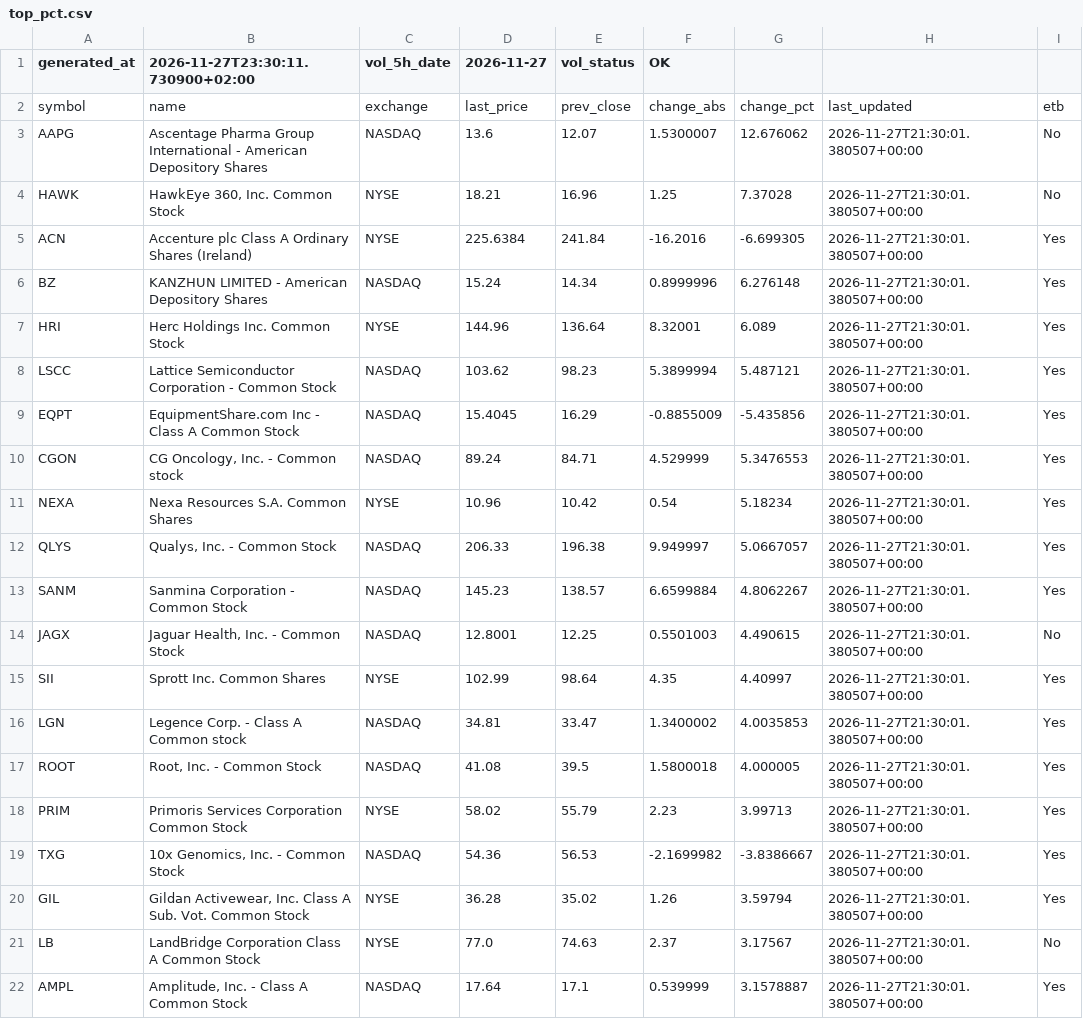
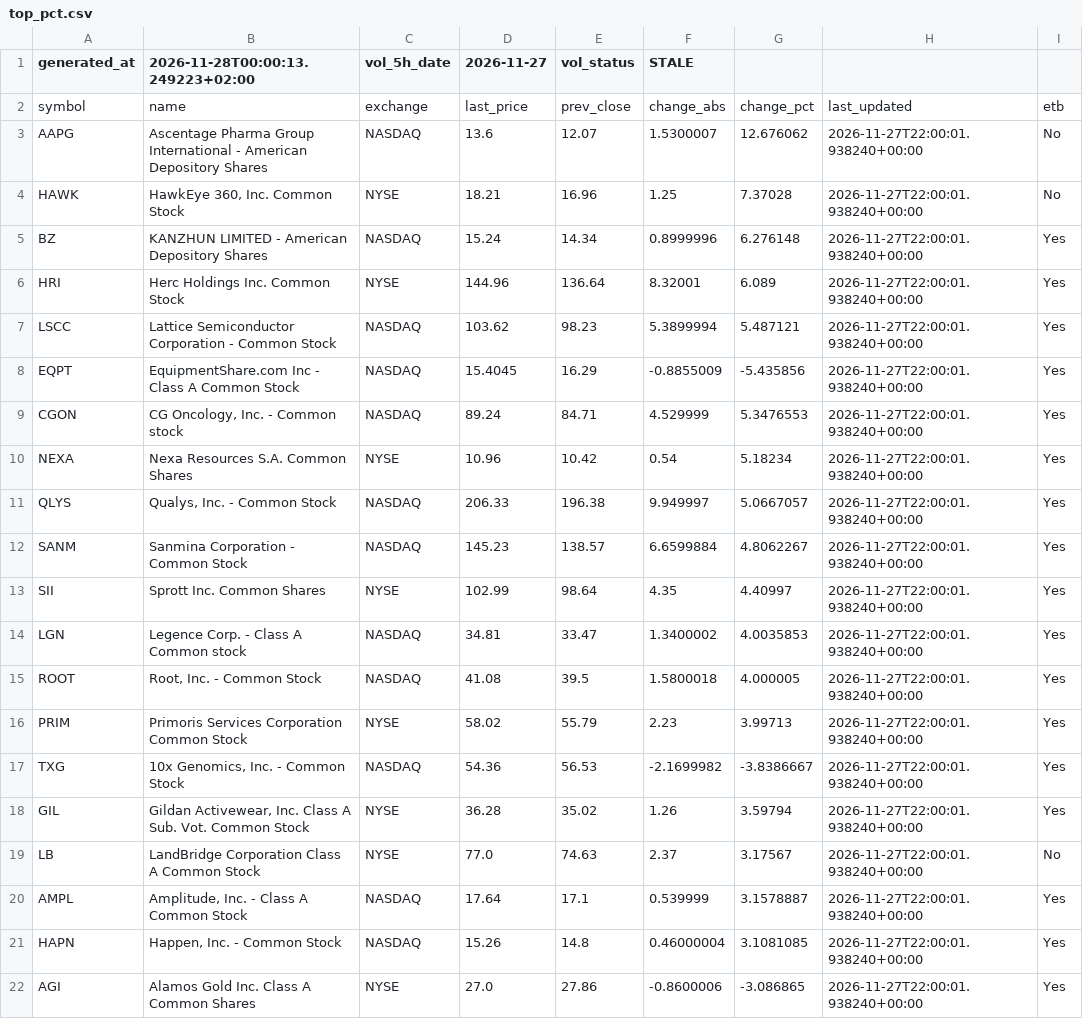
Before and after one commit to alonsadan1970/daily-stocks-data, a CSV file: top_pct.csv, drawn as a sheet.

```diff
--- a/top_pct.csv
+++ b/top_pct.csv
@@ -1,22 +1,22 @@
-generated_at,2026-11-27T23:30:11.730900+02:00,vol_5h_date,2026-11-27,vol_status,OK
+generated_at,2026-11-28T00:00:13.249223+02:00,vol_5h_date,2026-11-27,vol_status,STALE
 symbol,name,exchange,last_price,prev_close,change_abs,change_pct,last_updated,etb
-AAPG,Ascentage Pharma Group International - American Depository Shares,NASDAQ,13.6,12.07,1.5300007,12.676062,2026-11-27T21:30:01.380507+00:00,No
-HAWK,"HawkEye 360, Inc. Common Stock",NYSE,18.21,16.96,1.25,7.37028,2026-11-27T21:30:01.380507+00:00,No
-ACN,Accenture plc Class A Ordinary Shares (Ireland),NYSE,225.6384,241.84,-16.2016,-6.699305,2026-11-27T21:30:01.380507+00:00,Yes
-BZ,KANZHUN LIMITED - American Depository Shares,NASDAQ,15.24,14.34,0.8999996,6.276148,2026-11-27T21:30:01.380507+00:00,Yes
-HRI,Herc Holdings Inc. Common Stock,NYSE,144.96,136.64,8.32001,6.089,2026-11-27T21:30:01.380507+00:00,Yes
-LSCC,Lattice Semiconductor Corporation - Common Stock,NASDAQ,103.62,98.23,5.3899994,5.487121,2026-11-27T21:30:01.380507+00:00,Yes
-EQPT,EquipmentShare.com Inc - Class A Common Stock,NASDAQ,15.4045,16.29,-0.8855009,-5.435856,2026-11-27T21:30:01.380507+00:00,Yes
-CGON,"CG Oncology, Inc. - Common stock",NASDAQ,89.24,84.71,4.529999,5.3476553,2026-11-27T21:30:01.380507+00:00,Yes
-NEXA,Nexa Resources S.A. Common Shares,NYSE,10.96,10.42,0.54,5.18234,2026-11-27T21:30:01.380507+00:00,Yes
-QLYS,"Qualys, Inc. - Common Stock",NASDAQ,206.33,196.38,9.949997,5.0667057,2026-11-27T21:30:01.380507+00:00,Yes
-SANM,Sanmina Corporation - Common Stock,NASDAQ,145.23,138.57,6.6599884,4.8062267,2026-11-27T21:30:01.380507+00:00,Yes
-JAGX,"Jaguar Health, Inc. - Common Stock",NASDAQ,12.8001,12.25,0.5501003,4.490615,2026-11-27T21:30:01.380507+00:00,No
-SII,Sprott Inc. Common Shares,NYSE,102.99,98.64,4.35,4.40997,2026-11-27T21:30:01.380507+00:00,Yes
-LGN,Legence Corp. - Class A Common stock,NASDAQ,34.81,33.47,1.3400002,4.0035853,2026-11-27T21:30:01.380507+00:00,Yes
-ROOT,"Root, Inc. - Common Stock",NASDAQ,41.08,39.5,1.5800018,4.000005,2026-11-27T21:30:01.380507+00:00,Yes
-PRIM,Primoris Services Corporation Common Stock,NYSE,58.02,55.79,2.23,3.99713,2026-11-27T21:30:01.380507+00:00,Yes
-TXG,"10x Genomics, Inc. - Common Stock",NASDAQ,54.36,56.53,-2.1699982,-3.8386667,2026-11-27T21:30:01.380507+00:00,Yes
-GIL,"Gildan Activewear, Inc. Class A Sub. Vot. Common Stock",NYSE,36.28,35.02,1.26,3.59794,2026-11-27T21:30:01.380507+00:00,Yes
-LB,LandBridge Corporation Class A Common Stock,NYSE,77.0,74.63,2.37,3.17567,2026-11-27T21:30:01.380507+00:00,No
-AMPL,"Amplitude, Inc. - Class A Common Stock",NASDAQ,17.64,17.1,0.539999,3.1578887,2026-11-27T21:30:01.380507+00:00,Yes
+AAPG,Ascentage Pharma Group International - American Depository Shares,NASDAQ,13.6,12.07,1.5300007,12.676062,2026-11-27T22:00:01.938240+00:00,No
+HAWK,"HawkEye 360, Inc. Common Stock",NYSE,18.21,16.96,1.25,7.37028,2026-11-27T22:00:01.938240+00:00,No
+BZ,KANZHUN LIMITED - American Depository Shares,NASDAQ,15.24,14.34,0.8999996,6.276148,2026-11-27T22:00:01.938240+00:00,Yes
+HRI,Herc Holdings Inc. Common Stock,NYSE,144.96,136.64,8.32001,6.089,2026-11-27T22:00:01.938240+00:00,Yes
+LSCC,Lattice Semiconductor Corporation - Common Stock,NASDAQ,103.62,98.23,5.3899994,5.487121,2026-11-27T22:00:01.938240+00:00,Yes
+EQPT,EquipmentShare.com Inc - Class A Common Stock,NASDAQ,15.4045,16.29,-0.8855009,-5.435856,2026-11-27T22:00:01.938240+00:00,Yes
+CGON,"CG Oncology, Inc. - Common stock",NASDAQ,89.24,84.71,4.529999,5.3476553,2026-11-27T22:00:01.938240+00:00,Yes
+NEXA,Nexa Resources S.A. Common Shares,NYSE,10.96,10.42,0.54,5.18234,2026-11-27T22:00:01.938240+00:00,Yes
+QLYS,"Qualys, Inc. - Common Stock",NASDAQ,206.33,196.38,9.949997,5.0667057,2026-11-27T22:00:01.938240+00:00,Yes
+SANM,Sanmina Corporation - Common Stock,NASDAQ,145.23,138.57,6.6599884,4.8062267,2026-11-27T22:00:01.938240+00:00,Yes
+SII,Sprott Inc. Common Shares,NYSE,102.99,98.64,4.35,4.40997,2026-11-27T22:00:01.938240+00:00,Yes
+LGN,Legence Corp. - Class A Common stock,NASDAQ,34.81,33.47,1.3400002,4.0035853,2026-11-27T22:00:01.938240+00:00,Yes
+ROOT,"Root, Inc. - Common Stock",NASDAQ,41.08,39.5,1.5800018,4.000005,2026-11-27T22:00:01.938240+00:00,Yes
+PRIM,Primoris Services Corporation Common Stock,NYSE,58.02,55.79,2.23,3.99713,2026-11-27T22:00:01.938240+00:00,Yes
+TXG,"10x Genomics, Inc. - Common Stock",NASDAQ,54.36,56.53,-2.1699982,-3.8386667,2026-11-27T22:00:01.938240+00:00,Yes
+GIL,"Gildan Activewear, Inc. Class A Sub. Vot. Common Stock",NYSE,36.28,35.02,1.26,3.59794,2026-11-27T22:00:01.938240+00:00,Yes
+LB,LandBridge Corporation Class A Common Stock,NYSE,77.0,74.63,2.37,3.17567,2026-11-27T22:00:01.938240+00:00,No
+AMPL,"Amplitude, Inc. - Class A Common Stock",NASDAQ,17.64,17.1,0.539999,3.1578887,2026-11-27T22:00:01.938240+00:00,Yes
+HAPN,"Happen, Inc. - Common Stock",NASDAQ,15.26,14.8,0.46000004,3.1081085,2026-11-27T22:00:01.938240+00:00,Yes
+AGI,Alamos Gold Inc. Class A Common Shares,NYSE,27.0,27.86,-0.8600006,-3.086865,2026-11-27T22:00:01.938240+00:00,Yes
```
Also changed, not shown: top_abs.csv, top_abs_200.csv.
